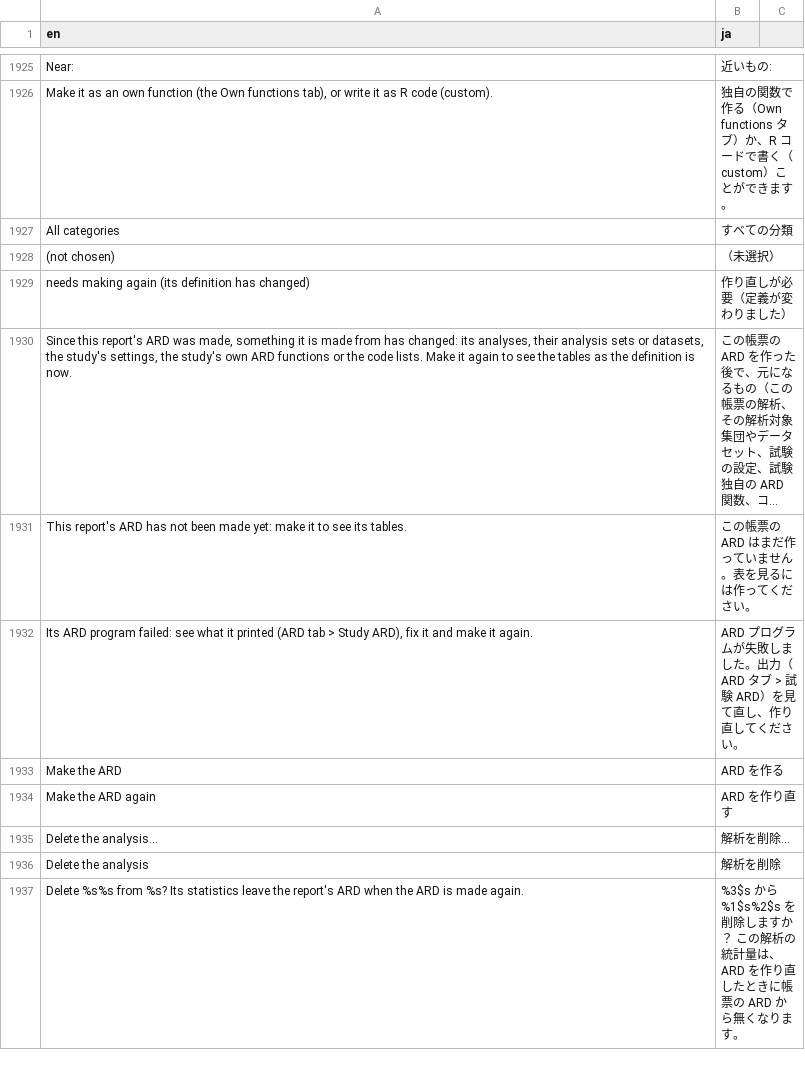
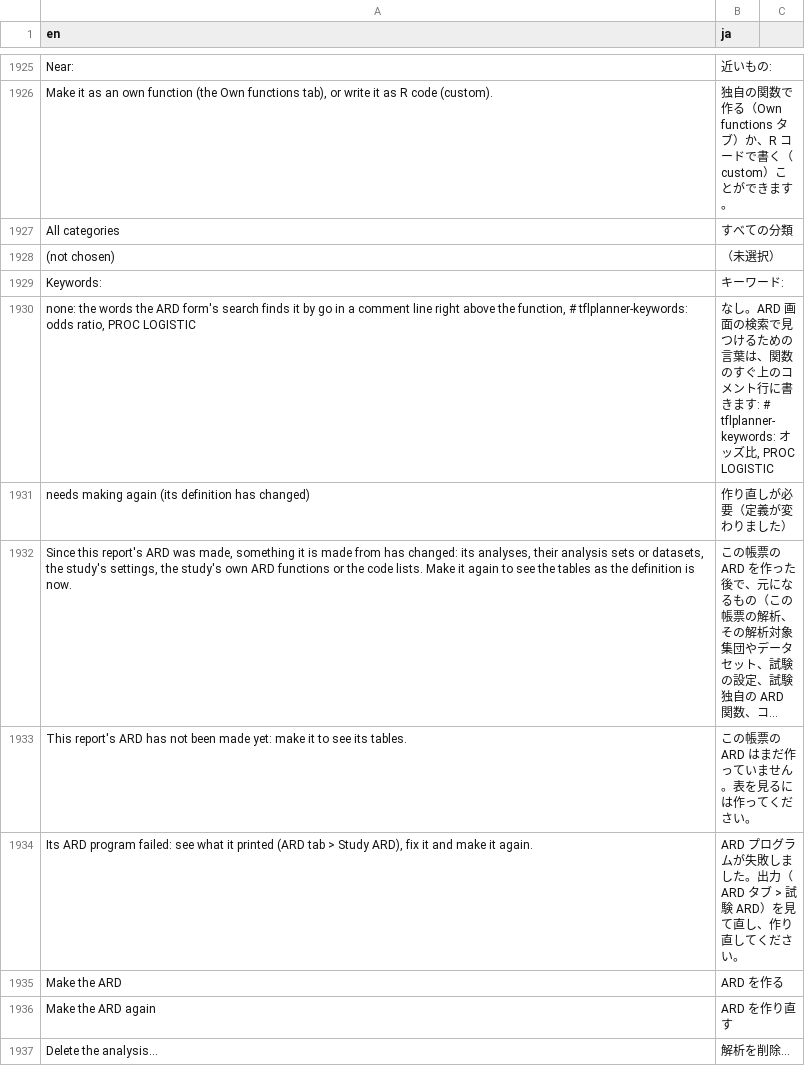
Before and after one commit to ichirio/tflplanner, a CSV file: inst/i18n/strings.csv, drawn as a sheet; only a part is shown, gaps mark what is left out; the shorter side is filled out with more unchanged rows; long unchanged cells end in …; the diff names each change by its address in the sheet, - before the commit and + after, or states it on an @@ line.

```diff
--- a/inst/i18n/strings.csv
+++ b/inst/i18n/strings.csv
+row 1929: Keywords: | キーワード:
+row 1930: none: the words the ARD form's search finds it by go in a comment line right above the function, # tflplanner-keywords: odds ratio, PROC LOGISTIC | なし。ARD 画面の検索で見つけるための言葉は、関数のすぐ上のコメント行に書きます: # tflplanner-keywords: オッズ比, PROC LOGISTIC
```
Also changed, not shown: 12 other files.
